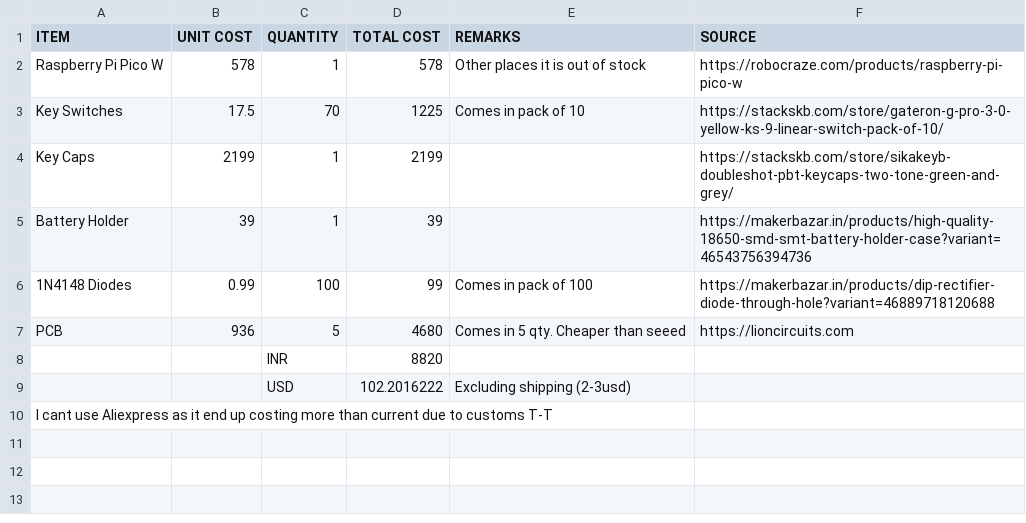
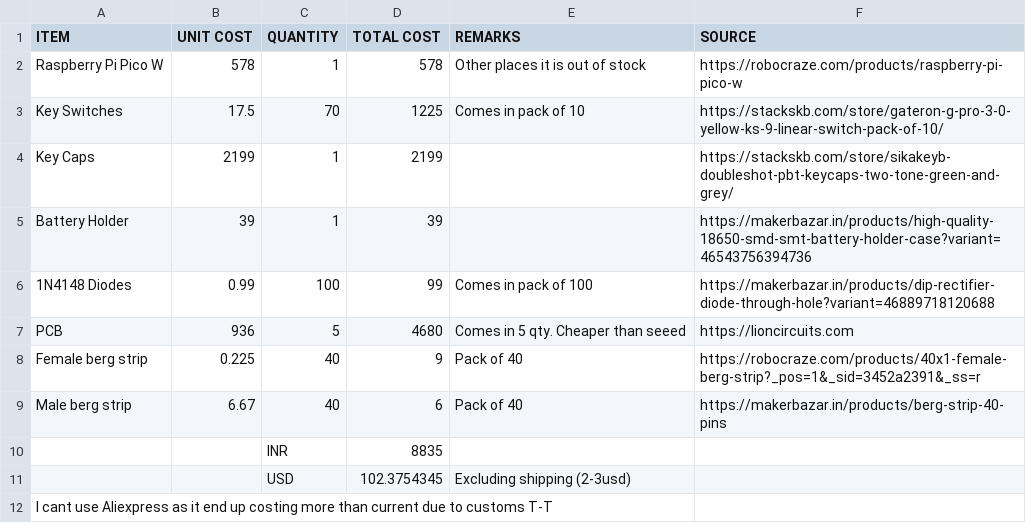
Before and after one commit to FMG9167/Mechanical-PicoBoard-W, a CSV file: BOM.csv, drawn as a sheet.

```diff
--- a/BOM.csv
+++ b/BOM.csv
@@ -7,4 +7,6 @@ Battery Holder,39,1,39,,https://makerbazar.in/products/high-quality-18650-smd-sm
 PCB,936,5,4680,Comes in 5 qty. Cheaper than seeed,https://lioncircuits.com
-,,INR,8820,,
-,,USD,102.2016222,Excluding shipping (2-3usd),
+Female berg strip,0.225,40,9,Pack of 40,https://robocraze.com/products/40x1-female-berg-strip?_pos=1&_sid=3452a2391&_ss=r
+Male berg strip,6.67,40,6,Pack of 40,https://makerbazar.in/products/berg-strip-40-pins
+,,INR,8835,,
+,,USD,102.3754345,Excluding shipping (2-3usd),
 I cant use Aliexpress as it end up costing more than current due to customs T-T,,,,,
```
Also changed, not shown: 52 other files.
